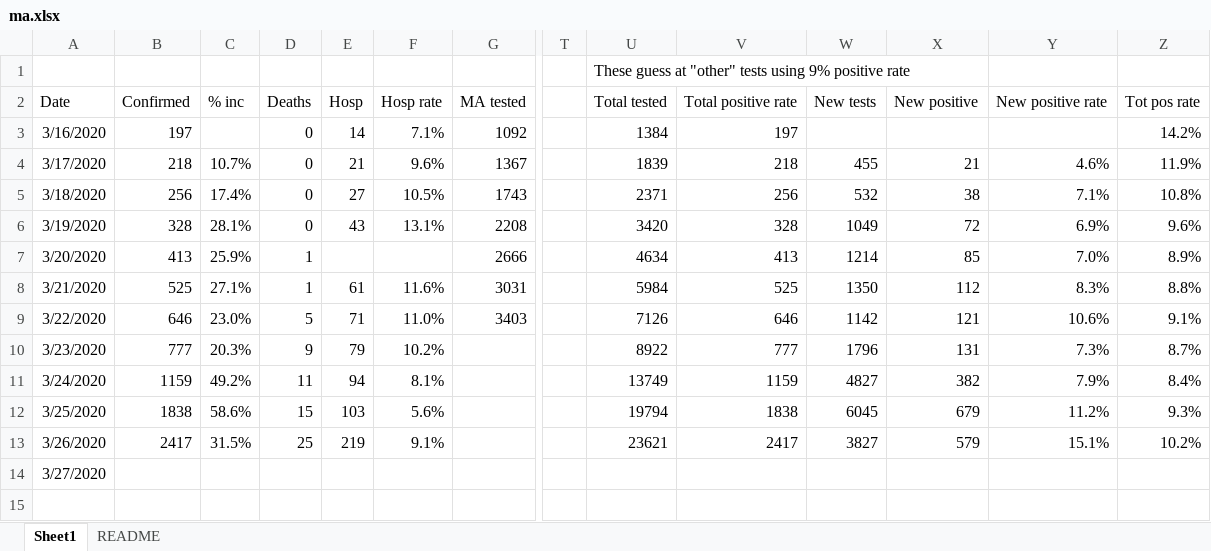
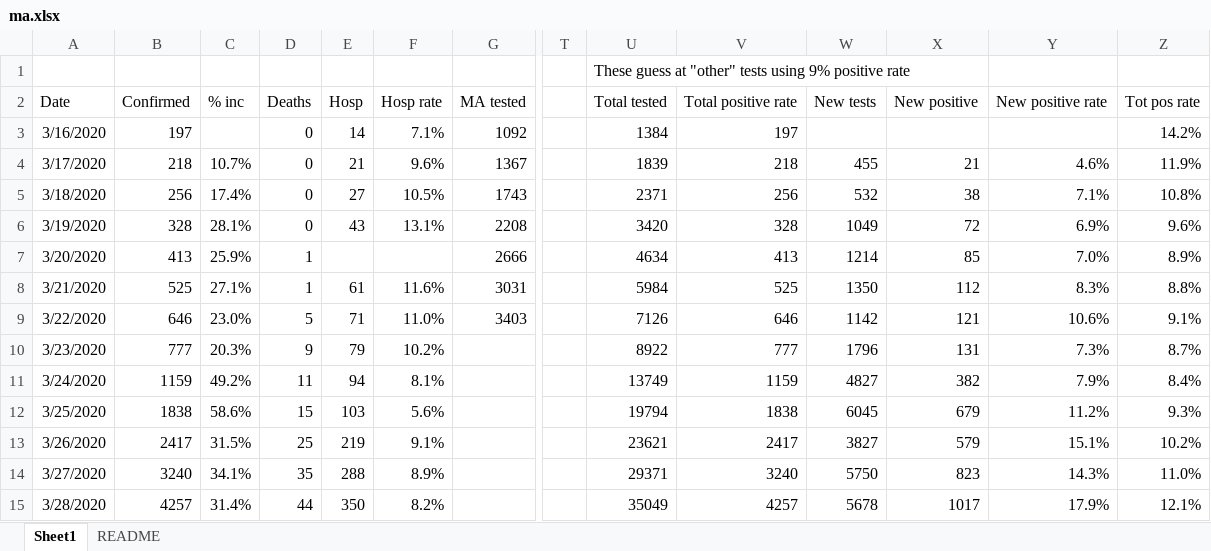
Before and after one commit to nearwalden/covid-compute, an Excel workbook: data/ma.xlsx, sheet Sheet1, drawn as a sheet; only a part is shown, gaps mark what is left out; values as stored, in another font and other column widths than the file's, no borders; rows hold the shown columns only; the diff names each change by its address in the sheet, - before the commit and + after, or states it on an @@ line.

```diff
--- a/data/ma.xlsx (sheet Sheet1)
+++ b/data/ma.xlsx (sheet Sheet1)
-B14: (empty)
+B14: 3240
-C14: (empty)
+C14: 34.1%
-D14: (empty)
+D14: 35
-E14: (empty)
+E14: 288
-F14: (empty)
+F14: 8.9%
-U14: (empty)
+U14: 29371
-V14: (empty)
+V14: 3240
-W14: (empty)
+W14: 5750
-X14: (empty)
+X14: 823
-Y14: (empty)
+Y14: 14.3%
-Z14: (empty)
+Z14: 11.0%
+row 15: 3/28/2020 | 4257 | 31.4% | 44 | 350 | 8.2% |  |  | 35049 | 4257 | 5678 | 1017 | 17.9% | 12.1%
```
Also changed, not shown: 14 other files.
